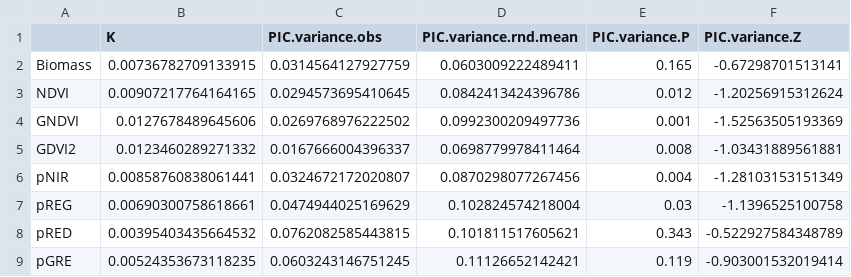
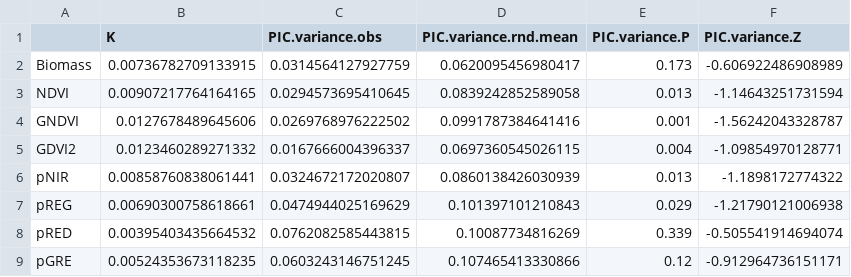
Before and after one commit to andrew-hipp/prairie-biomass-2018, a CSV file: OUT/TABLE.phylosignal.csv, drawn as a sheet.

```diff
--- a/OUT/TABLE.phylosignal.csv
+++ b/OUT/TABLE.phylosignal.csv
@@ -1,9 +1,9 @@
 "","K","PIC.variance.obs","PIC.variance.rnd.mean","PIC.variance.P","PIC.variance.Z"
-"Biomass",0.00736782709133915,0.0314564127927759,0.0603009222489411,0.165,-0.67298701513141
-"NDVI",0.00907217764164165,0.0294573695410645,0.0842413424396786,0.012,-1.20256915312624
-"GNDVI",0.0127678489645606,0.0269768976222502,0.0992300209497736,0.001,-1.52563505193369
-"GDVI2",0.0123460289271332,0.0167666004396337,0.0698779978411464,0.008,-1.03431889561881
-"pNIR",0.00858760838061441,0.0324672172020807,0.0870298077267456,0.004,-1.28103153151349
-"pREG",0.00690300758618661,0.0474944025169629,0.102824574218004,0.03,-1.1396525100758
-"pRED",0.00395403435664532,0.0762082585443815,0.101811517605621,0.343,-0.522927584348789
-"pGRE",0.00524353673118235,0.0603243146751245,0.11126652142421,0.119,-0.903001532019414
+"Biomass",0.00736782709133915,0.0314564127927759,0.0620095456980417,0.173,-0.606922486908989
+"NDVI",0.00907217764164165,0.0294573695410645,0.0839242852589058,0.013,-1.14643251731594
+"GNDVI",0.0127678489645606,0.0269768976222502,0.0991787384641416,0.001,-1.56242043328787
+"GDVI2",0.0123460289271332,0.0167666004396337,0.0697360545026115,0.004,-1.09854970128771
+"pNIR",0.00858760838061441,0.0324672172020807,0.0860138426030939,0.013,-1.1898172774322
+"pREG",0.00690300758618661,0.0474944025169629,0.101397101210843,0.029,-1.21790121006938
+"pRED",0.00395403435664532,0.0762082585443815,0.10087734816269,0.339,-0.505541914694074
+"pGRE",0.00524353673118235,0.0603243146751245,0.107465413330866,0.12,-0.912964736151171
```
Also changed, not shown: 3 other files.
